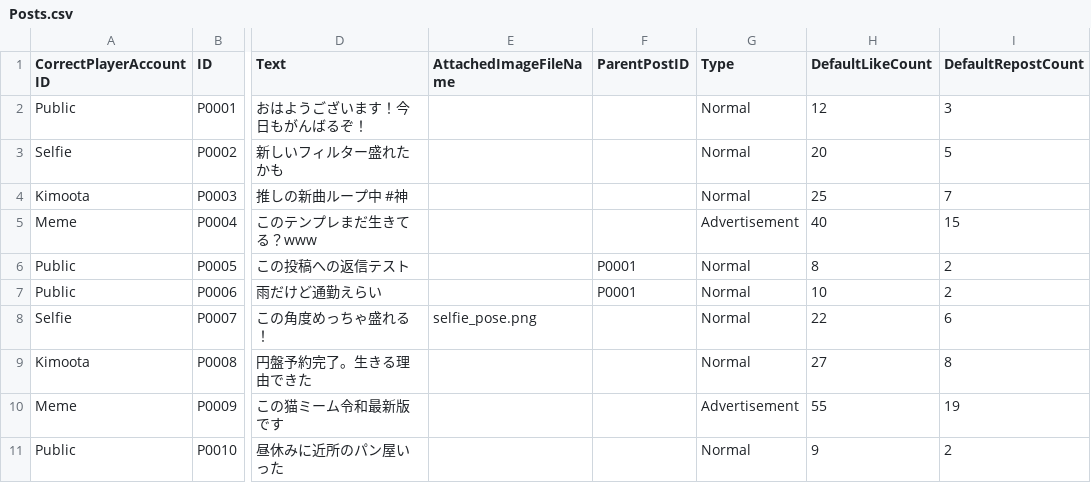
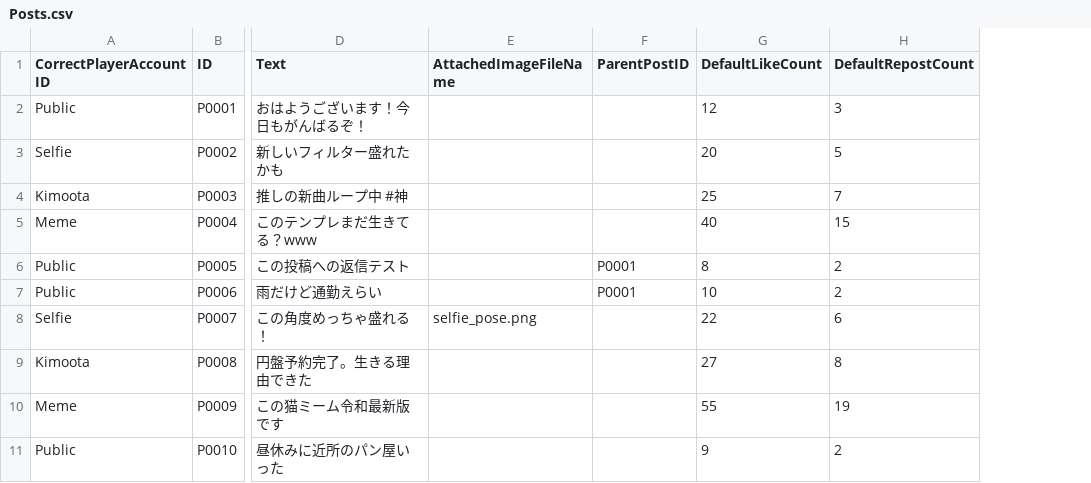
Before and after one commit to kageki128/unity1week_ura, a CSV file: Assets/_unity1week_ura/Datas/Posts.csv, drawn as a sheet; only a part is shown, gaps mark what is left out; the diff names each change by its address in the sheet, - before the commit and + after, or states it on an @@ line.

```diff
--- a/Assets/_unity1week_ura/Datas/Posts.csv
+++ b/Assets/_unity1week_ura/Datas/Posts.csv
-column G (Type), rows 2-11: Normal | Normal | Normal | Advertisement | Normal | Normal | Normal | Normal | Advertisement | Normal
```
Also changed, not shown: 27 other files.
